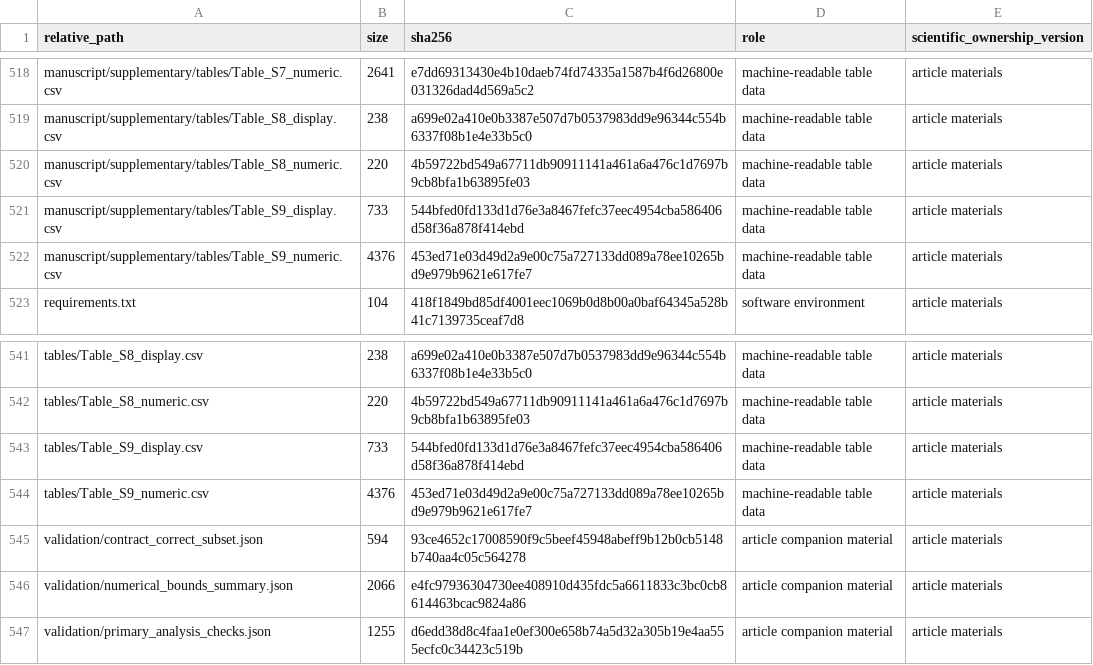
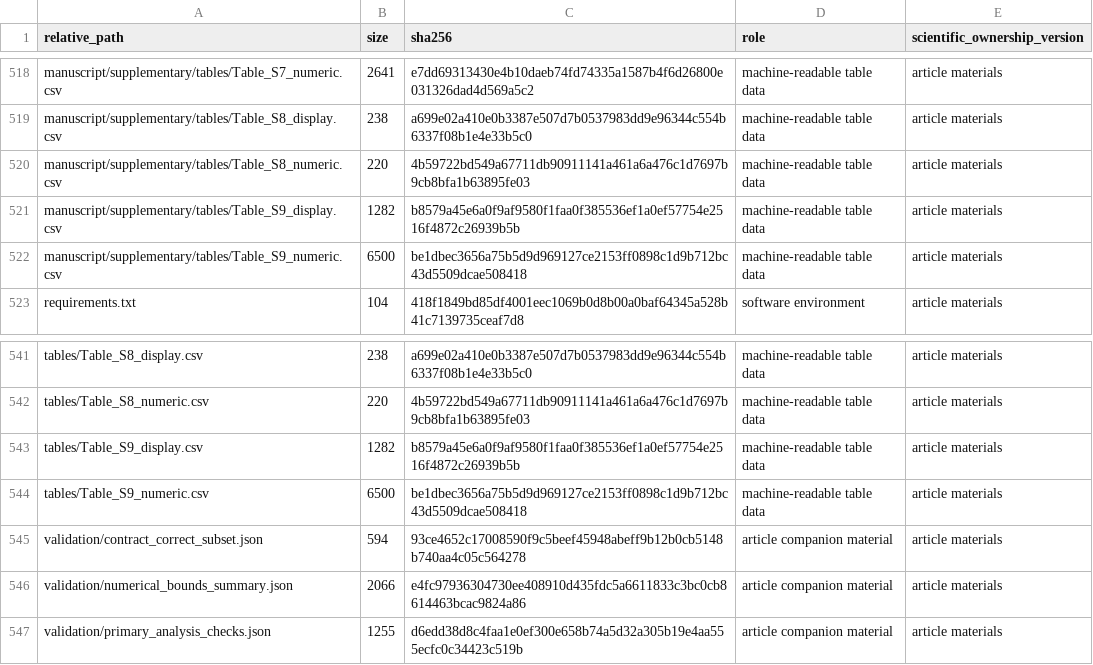
Before and after one commit to riddlehuang05/extreme-demand-tariff-analysis, a CSV file: FINAL_REPOSITORY_SHA256.csv, drawn as a sheet; only a part is shown, gaps mark what is left out.

```diff
--- a/FINAL_REPOSITORY_SHA256.csv
+++ b/FINAL_REPOSITORY_SHA256.csv
@@ -520,4 +520,4 @@ manuscript/supplementary/tables/Table_S8_display.csv,238,a699e02a410e0b3387e507d
 manuscript/supplementary/tables/Table_S8_numeric.csv,220,4b59722bd549a67711db90911141a461a6a476c1d7697b9cb8bfa1b63895fe03,machine-readable table data,article materials
-manuscript/supplementary/tables/Table_S9_display.csv,733,544bfed0fd133d1d76e3a8467fefc37eec4954cba586406d58f36a878f414ebd,machine-readable table data,article materials
-manuscript/supplementary/tables/Table_S9_numeric.csv,4376,453ed71e03d49d2a9e00c75a727133dd089a78ee10265bd9e979b9621e617fe7,machine-readable table data,article materials
+manuscript/supplementary/tables/Table_S9_display.csv,1282,b8579a45e6a0f9af9580f1faa0f385536ef1a0ef57754e2516f4872c26939b5b,machine-readable table data,article materials
+manuscript/supplementary/tables/Table_S9_numeric.csv,6500,be1dbec3656a75b5d9d969127ce2153ff0898c1d9b712bc43d5509dcae508418,machine-readable table data,article materials
 requirements.txt,104,418f1849bd85df4001eec1069b0d8b00a0baf64345a528b41c7139735ceaf7d8,software environment,article materials
@@ -542,4 +542,4 @@ tables/Table_S8_display.csv,238,a699e02a410e0b3387e507d7b0537983dd9e96344c554b63
 tables/Table_S8_numeric.csv,220,4b59722bd549a67711db90911141a461a6a476c1d7697b9cb8bfa1b63895fe03,machine-readable table data,article materials
-tables/Table_S9_display.csv,733,544bfed0fd133d1d76e3a8467fefc37eec4954cba586406d58f36a878f414ebd,machine-readable table data,article materials
-tables/Table_S9_numeric.csv,4376,453ed71e03d49d2a9e00c75a727133dd089a78ee10265bd9e979b9621e617fe7,machine-readable table data,article materials
+tables/Table_S9_display.csv,1282,b8579a45e6a0f9af9580f1faa0f385536ef1a0ef57754e2516f4872c26939b5b,machine-readable table data,article materials
+tables/Table_S9_numeric.csv,6500,be1dbec3656a75b5d9d969127ce2153ff0898c1d9b712bc43d5509dcae508418,machine-readable table data,article materials
 validation/contract_correct_subset.json,594,93ce4652c17008590f9c5beef45948abeff9b12b0cb5148b740aa4c05c564278,article companion material,article materials
```
Also changed, not shown: manuscript/supplementary/tables/Table_S9_display.csv, manuscript/supplementary/tables/Table_S9_numeric.csv, 3 other files.
